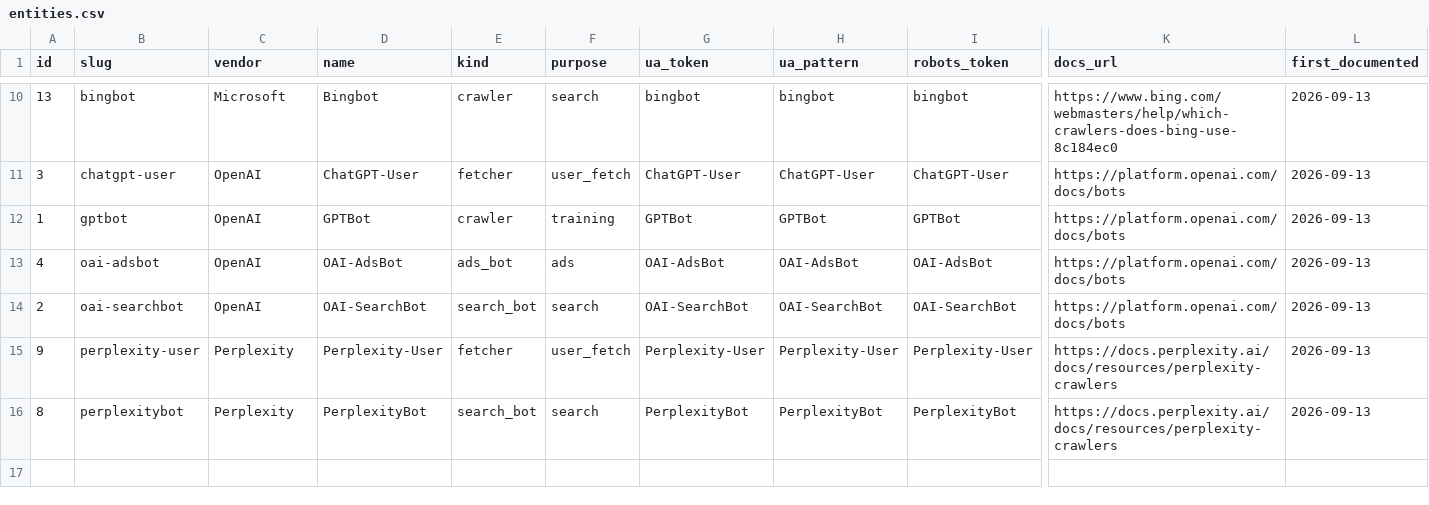
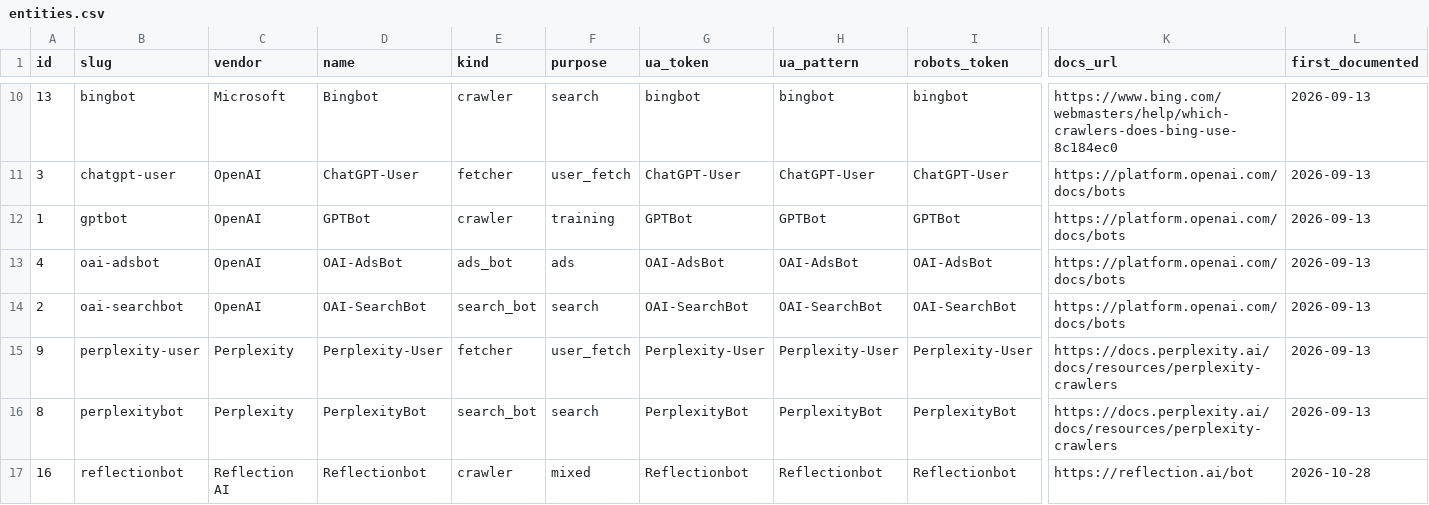
Before and after one commit to crank-box/rattlesnakesbymail-data, a CSV file: latest/entities.csv, drawn as a sheet; only a part is shown, gaps mark what is left out; rows hold the shown columns only; the diff names each change by its address in the sheet, - before the commit and + after, or states it on an @@ line.

```diff
--- a/latest/entities.csv
+++ b/latest/entities.csv
+row 17: 16 | reflectionbot | Reflection AI | Reflectionbot | crawler | mixed | Reflectionbot | Reflectionbot | Reflectionbot | https://reflection.ai/bot | 2026-10-28
```
Also changed, not shown: latest/mcp_calls_daily.csv, latest/observation_daily.csv, 21 other files.
